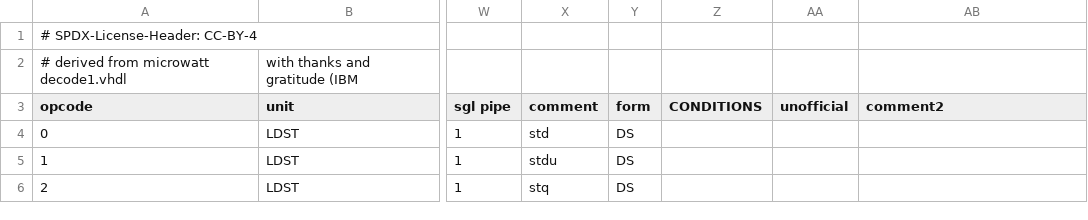
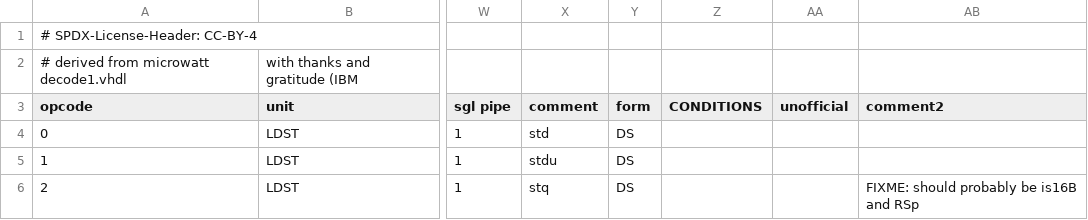
Before and after one commit to Libre-SOC-mirrors/openpower-isa, a CSV file: openpower/isatables/minor_62.csv, drawn as a sheet; only a part is shown, gaps mark what is left out; the diff names each change by its address in the sheet, - before the commit and + after, or states it on an @@ line.

Commit message:
major/minor_62: add FIXMEs to lq/stq to match the FIXMEs on lqarx/stqcx.

```diff
--- a/openpower/isatables/minor_62.csv
+++ b/openpower/isatables/minor_62.csv
-AB6 (comment2): (empty)
+AB6 (comment2): FIXME: should probably be is16B and RSp
```
Also changed, not shown: openpower/isatables/major.csv.
